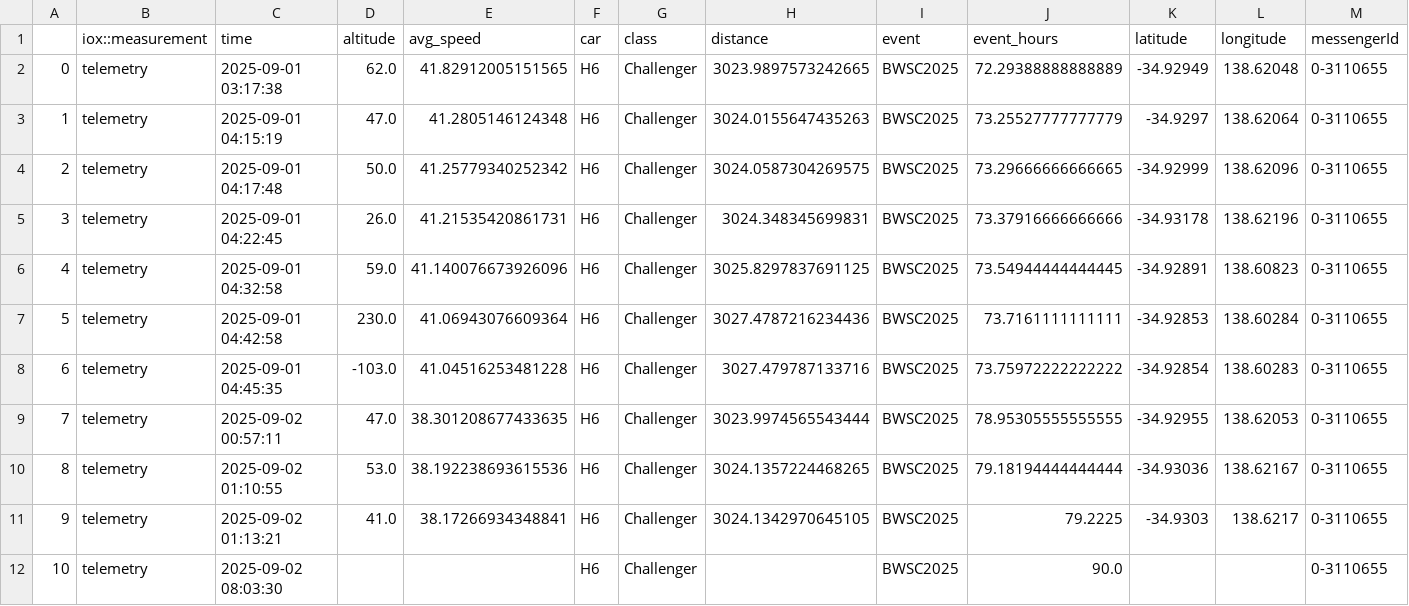
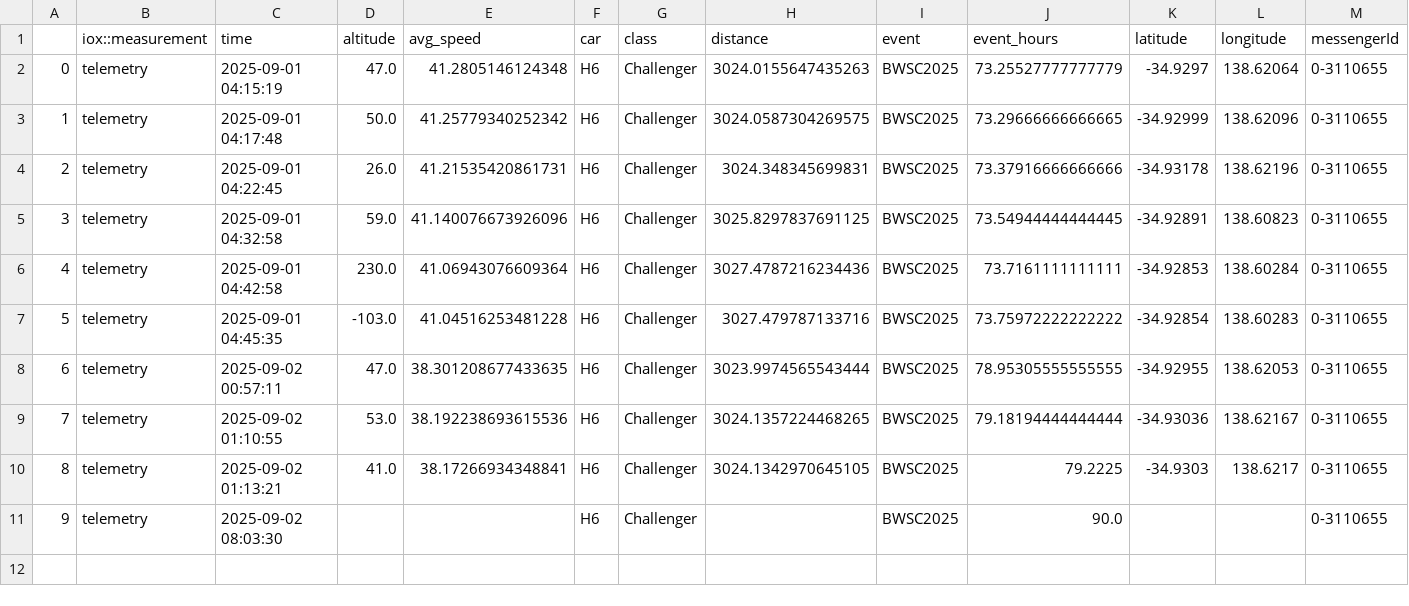
Before and after one commit to Rad0n1/WorldSolarChallengeTracker, a CSV file: telemetry/alldata-latest.csv, drawn as a sheet; only a part is shown; removed rows and columns are numbered as before the commit, all else as after; rows hold the shown columns only; the diff names each change by its address in the sheet, - before the commit and + after, or states it on an @@ line.

```diff
--- a/telemetry/alldata-latest.csv
+++ b/telemetry/alldata-latest.csv
-row 2: 0 | telemetry | 2025-09-01 03:17:38 | 62.0 | 41.82912005151565 | H6 | Challenger | 3023.9897573242665 | BWSC2025 | 72.29388888888889 | -34.92949 | 138.62048 | 0-3110655
@@ column A renumbered from row 2 down @@
```
